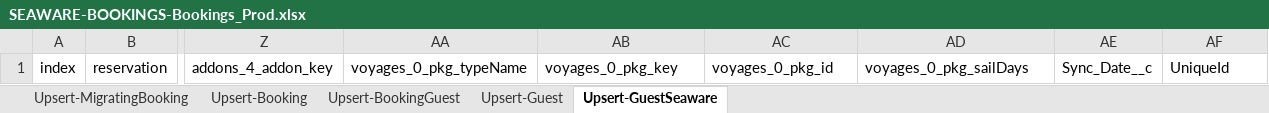
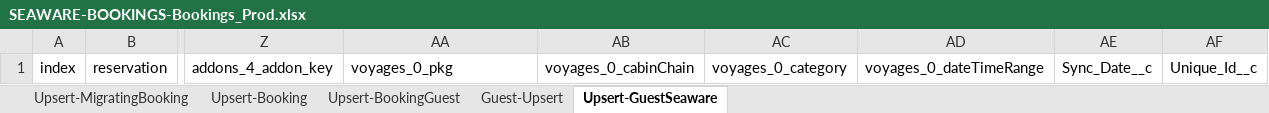
Before and after one commit to Uncruise/Salesforce-Importer, an Excel workbook: Clients/SEAWARE-BOOKINGS/SEAWARE-BOOKINGS-Bookings_Prod.xlsx, sheet Upsert-GuestSeaware, drawn as a sheet; only a part is shown, gaps mark what is left out; values as stored, in another font and other column widths than the file's, no borders; table styles not drawn; the diff names each change by its address in the sheet, - before the commit and + after, or states it on an @@ line.

```diff
--- a/Clients/SEAWARE-BOOKINGS/SEAWARE-BOOKINGS-Bookings_Prod.xlsx (sheet Upsert-GuestSeaware)
+++ b/Clients/SEAWARE-BOOKINGS/SEAWARE-BOOKINGS-Bookings_Prod.xlsx (sheet Upsert-GuestSeaware)
-sheet tab: Upsert-Guest
+sheet tab: Guest-Upsert
-AA1: voyages_0_pkg_typeName
+AA1: voyages_0_pkg
-AB1: voyages_0_pkg_key
+AB1: voyages_0_cabinChain
-AC1: voyages_0_pkg_id
+AC1: voyages_0_category
-AD1: voyages_0_pkg_sailDays
+AD1: voyages_0_dateTimeRange
-AF1: UniqueId
+AF1: Unique_Id__c
```
Also changed, not shown: Clients/SEAWARE/SEAWARE-Agencies_Prod.xlsx, Clients/SEAWARE/SEAWARE-Agents_Prod.xlsx, 2 other files.
